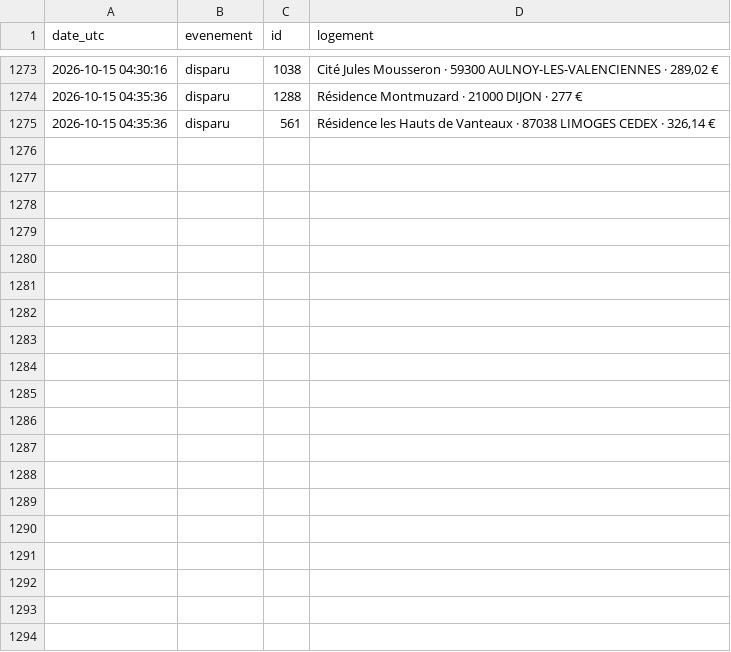
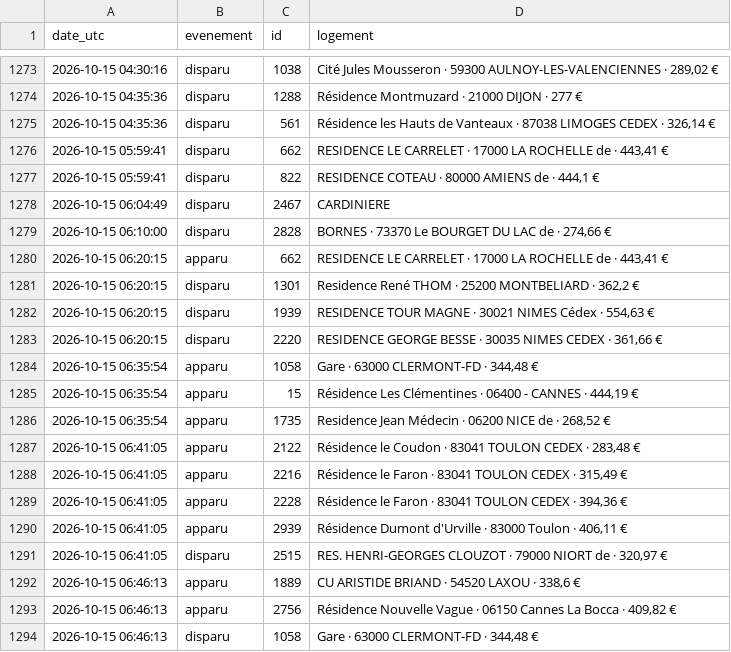
Before and after one commit to omaraitlhouss/crous-watcher, a CSV file: crous_history.csv, drawn as a sheet; only a part is shown, gaps mark what is left out; the diff names each change by its address in the sheet, - before the commit and + after, or states it on an @@ line.

Commit message:
Historique CROUS 2026-10-15 06:49

```diff
--- a/crous_history.csv
+++ b/crous_history.csv
+row 1276: 2026-10-15 05:59:41 | disparu | 662 | RESIDENCE LE CARRELET · 17000 LA ROCHELLE de · 443,41 €
+row 1277: 2026-10-15 05:59:41 | disparu | 822 | RESIDENCE COTEAU · 80000 AMIENS de · 444,1 €
+row 1278: 2026-10-15 06:04:49 | disparu | 2467 | CARDINIERE
+row 1279: 2026-10-15 06:10:00 | disparu | 2828 | BORNES · 73370 Le BOURGET DU LAC de · 274,66 €
+row 1280: 2026-10-15 06:20:15 | apparu | 662 | RESIDENCE LE CARRELET · 17000 LA ROCHELLE de · 443,41 €
+row 1281: 2026-10-15 06:20:15 | disparu | 1301 | Residence René THOM · 25200 MONTBELIARD · 362,2 €
+row 1282: 2026-10-15 06:20:15 | disparu | 1939 | RESIDENCE TOUR MAGNE · 30021 NIMES Cédex · 554,63 €
+row 1283: 2026-10-15 06:20:15 | disparu | 2220 | RESIDENCE GEORGE BESSE · 30035 NIMES CEDEX · 361,66 €
+row 1284: 2026-10-15 06:35:54 | apparu | 1058 | Gare · 63000 CLERMONT-FD · 344,48 €
+row 1285: 2026-10-15 06:35:54 | apparu | 15 | Résidence Les Clémentines · 06400 - CANNES · 444,19 €
+row 1286: 2026-10-15 06:35:54 | apparu | 1735 | Residence Jean Médecin · 06200 NICE de · 268,52 €
+row 1287: 2026-10-15 06:41:05 | apparu | 2122 | Résidence le Coudon · 83041 TOULON CEDEX · 283,48 €
+row 1288: 2026-10-15 06:41:05 | apparu | 2216 | Résidence le Faron · 83041 TOULON CEDEX · 315,49 €
+row 1289: 2026-10-15 06:41:05 | apparu | 2228 | Résidence le Faron · 83041 TOULON CEDEX · 394,36 €
+row 1290: 2026-10-15 06:41:05 | apparu | 2939 | Résidence Dumont d'Urville · 83000 Toulon · 406,11 €
+row 1291: 2026-10-15 06:41:05 | disparu | 2515 | RES. HENRI-GEORGES CLOUZOT · 79000 NIORT de · 320,97 €
+row 1292: 2026-10-15 06:46:13 | apparu | 1889 | CU ARISTIDE BRIAND · 54520 LAXOU · 338,6 €
+row 1293: 2026-10-15 06:46:13 | apparu | 2756 | Résidence Nouvelle Vague · 06150 Cannes La Bocca · 409,82 €
+row 1294: 2026-10-15 06:46:13 | disparu | 1058 | Gare · 63000 CLERMONT-FD · 344,48 €
```
